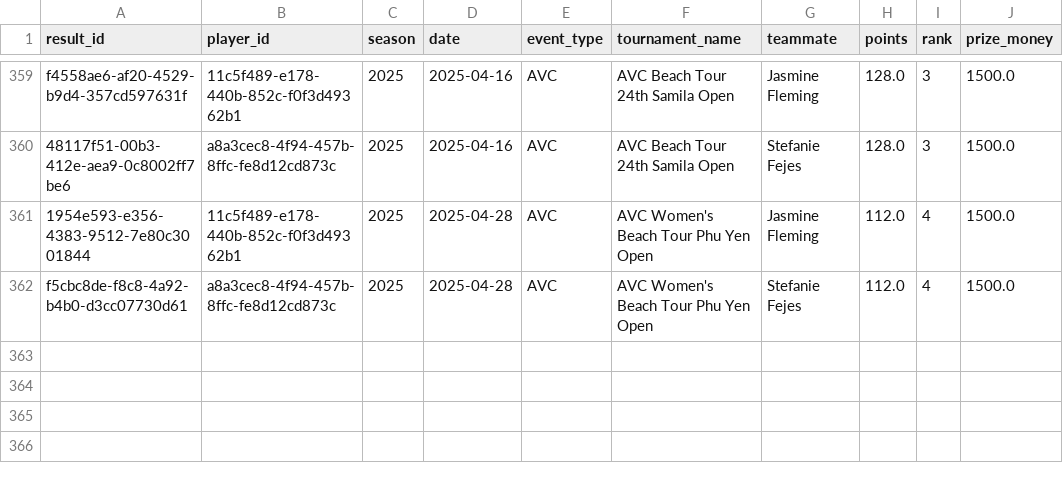
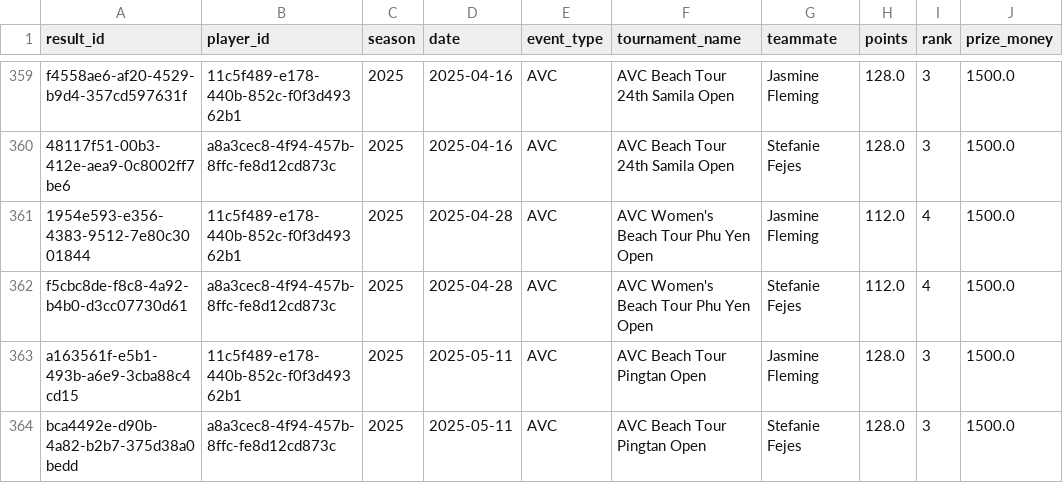
Before and after one commit to avcbeach/player-database-system, a CSV file: data/results.csv, drawn as a sheet; only a part is shown, gaps mark what is left out.

Commit message:
Update results.csv from Streamlit app

```diff
--- a/data/results.csv
+++ b/data/results.csv
@@ -362 +362,3 @@ f4558ae6-af20-4529-b9d4-357cd597631f,11c5f489-e178-440b-852c-f0f3d49362b1,2025,2
 f5cbc8de-f8c8-4a92-b4b0-d3cc07730d61,a8a3cec8-4f94-457b-8ffc-fe8d12cd873c,2025,2025-04-28,AVC,AVC Women's Beach Tour Phu Yen Open,Stefanie Fejes,112.0,4,1500.0
+a163561f-e5b1-493b-a6e9-3cba88c4cd15,11c5f489-e178-440b-852c-f0f3d49362b1,2025,2025-05-11,AVC,AVC Beach Tour Pingtan Open,Jasmine Fleming,128.0,3,1500.0
+bca4492e-d90b-4a82-b2b7-375d38a0bedd,a8a3cec8-4f94-457b-8ffc-fe8d12cd873c,2025,2025-05-11,AVC,AVC Beach Tour Pingtan Open,Stefanie Fejes,128.0,3,1500.0
```
